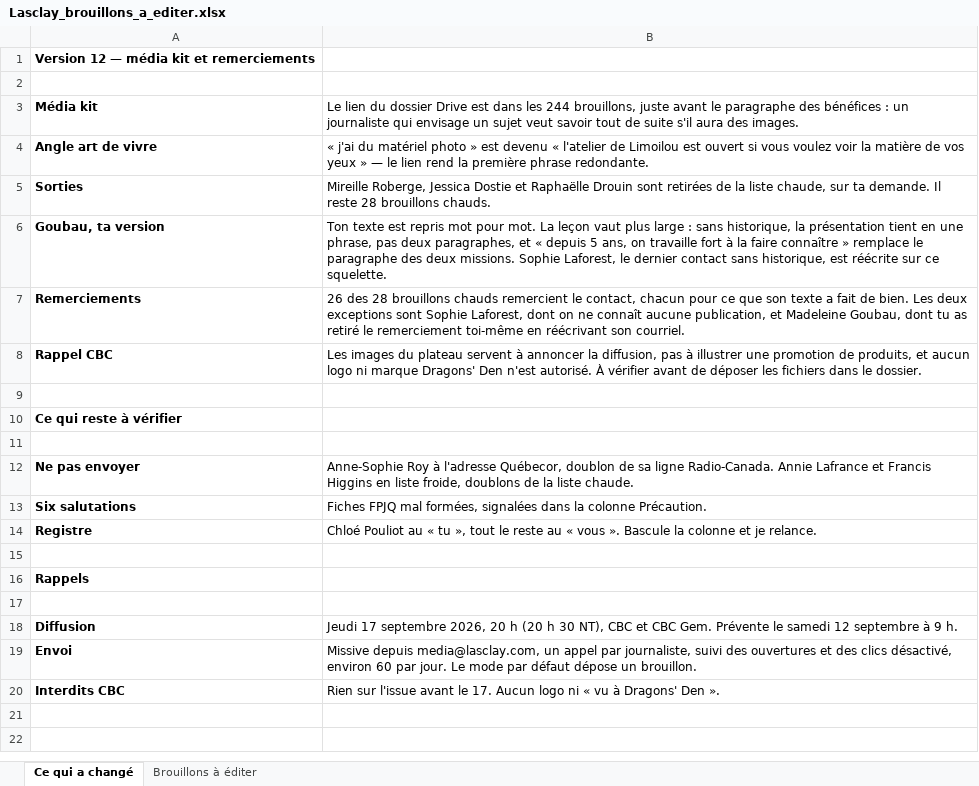
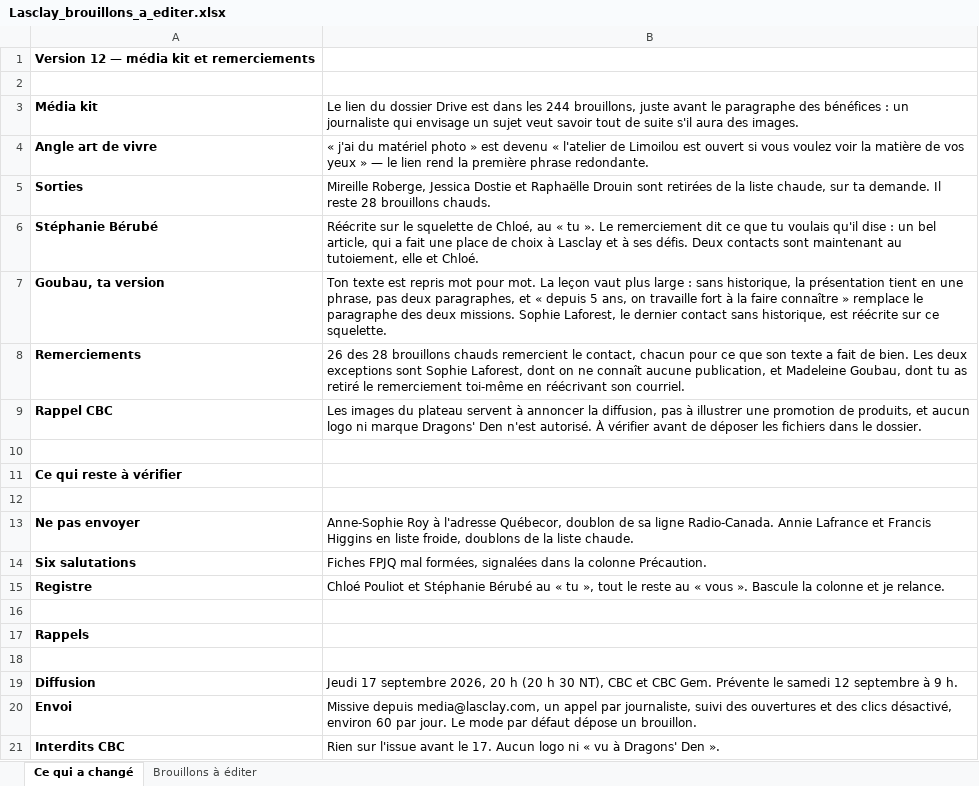
Before and after one commit to lasclay/missive-automations, an Excel workbook: communique-dragons/Lasclay_brouillons_a_editer.xlsx, sheet Ce qui a changé, drawn as a sheet; values as stored, in another font and other column widths than the file's, no borders; addresses are those after the commit; the diff names each change by its address in the sheet, - before the commit and + after, or states it on an @@ line.

```diff
--- a/communique-dragons/Lasclay_brouillons_a_editer.xlsx (sheet Ce qui a changé)
+++ b/communique-dragons/Lasclay_brouillons_a_editer.xlsx (sheet Ce qui a changé)
+row 6: Stéphanie Bérubé | Réécrite sur le squelette de Chloé, au « tu ». Le remerciement dit ce que tu voulais qu'il dise : un bel article, qui a fait une place de choix à Lasclay et à ses défis. Deux contacts sont maintenant au tutoiement, elle et Chloé.
-B15: Chloé Pouliot au «…
+B15: Chloé Pouliot et Stéphanie Bérubé au «…
```
Also changed, not shown: sheet Brouillons à éditer, communique-dragons/Lasclay_v2.xlsx, 4 other files.
